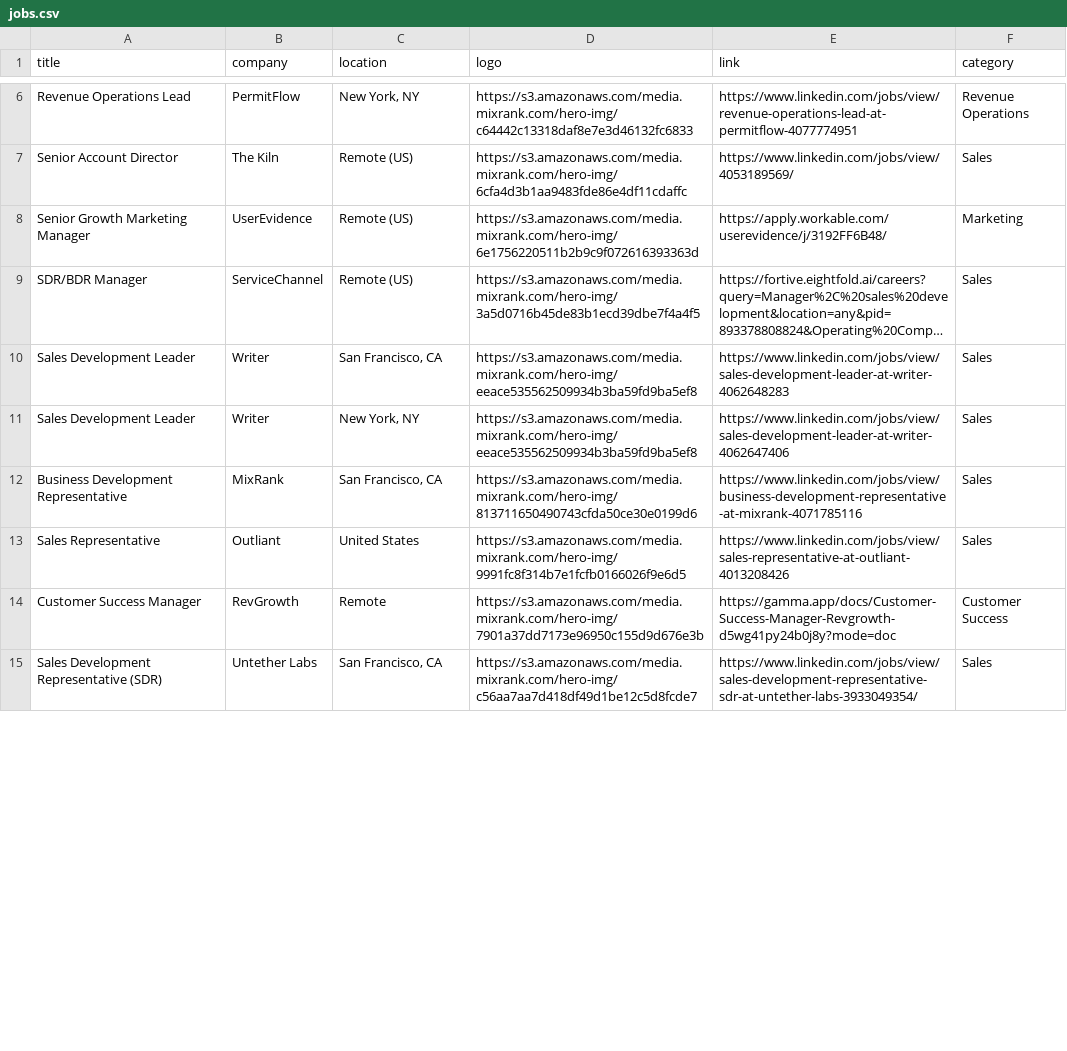
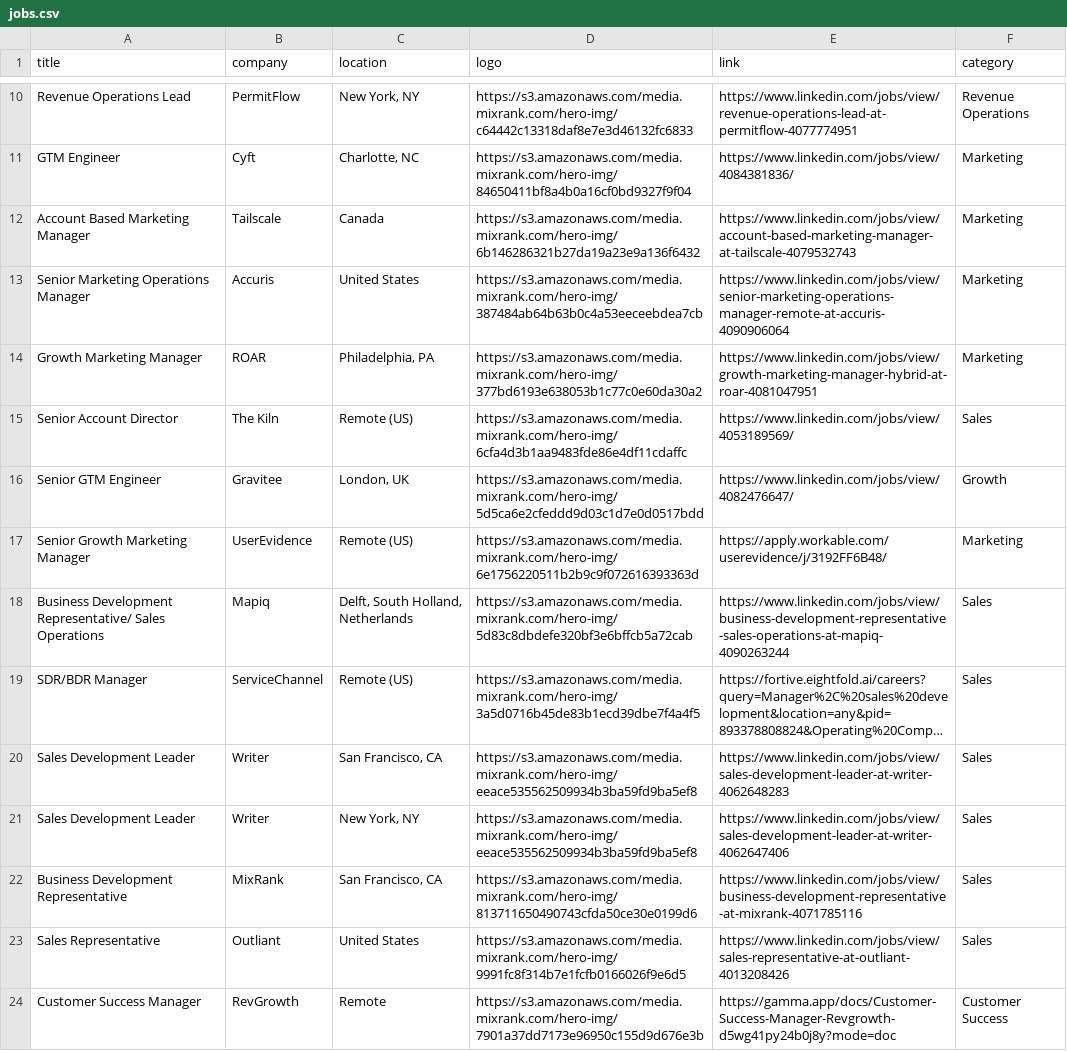
Before and after one commit to pranavmital/public-assets, a CSV file: jobs.csv, drawn as a sheet; only a part is shown, gaps mark what is left out; the shorter side is filled out with more unchanged rows; long unchanged cells end in …; the diff covers the shown part only; the diff names each change by its address in the sheet, - before the commit and + after, or states it on an @@ line.

Commit message:
update jobs

```diff
--- a/jobs.csv
+++ b/jobs.csv
+row 11: GTM Engineer | Cyft | Charlotte, NC | https://s3.amazonaws.com/media.mixrank.com/hero-img/84650411bf8a4b0a16cf0bd9327f9f04 | https://www.linkedin.com/jobs/view/4084381836/ | Marketing
+row 12: Account Based Marketing Manager | Tailscale | Canada | https://s3.amazonaws.com/media.mixrank.com/hero-img/6b146286321b27da19a23e9a136f6432 | https://www.linkedin.com/jobs/view/account-based-marketing-manager-at-tailscale-4079532743 | Marketing
+row 13: Senior Marketing Operations Manager | Accuris | United States | https://s3.amazonaws.com/media.mixrank.com/hero-img/387484ab64b63b0c4a53eeceebdea7cb | https://www.linkedin.com/jobs/view/senior-marketing-operations-manager-remote-at-accuris-4090906064 | Marketing
+row 14: Growth Marketing Manager | ROAR | Philadelphia, PA | https://s3.amazonaws.com/media.mixrank.com/hero-img/377bd6193e638053b1c77c0e60da30a2 | https://www.linkedin.com/jobs/view/growth-marketing-manager-hybrid-at-roar-4081047951 | Marketing
+row 16: Senior GTM Engineer | Gravitee | London, UK | https://s3.amazonaws.com/media.mixrank.com/hero-img/5d5ca6e2cfeddd9d03c1d7e0d0517bdd | https://www.linkedin.com/jobs/view/4082476647/ | Growth
+row 18: Business Development Representative/ Sales Operations | Mapiq | Delft, South Holland, Netherlands | https://s3.amazonaws.com/media.mixrank.com/hero-img/5d83c8dbdefe320bf3e6bffcb5a72cab | https://www.linkedin.com/jobs/view/business-development-representative-sales-operations-at-mapiq-4090263244 | Sales
```
Also changed, not shown: 5 added rows, 2 removed rows and 1 moved row elsewhere in this file.
